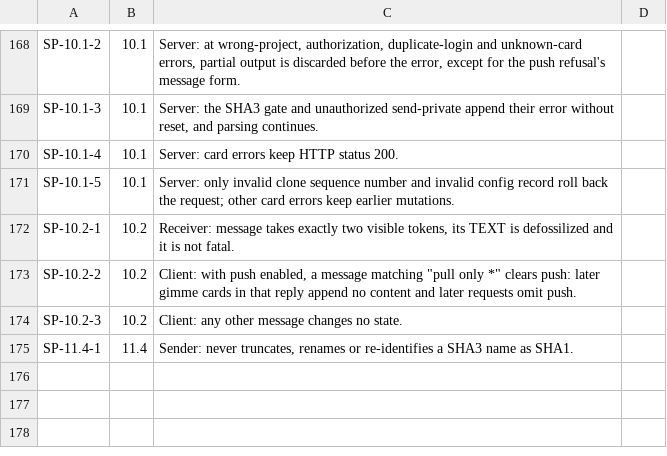
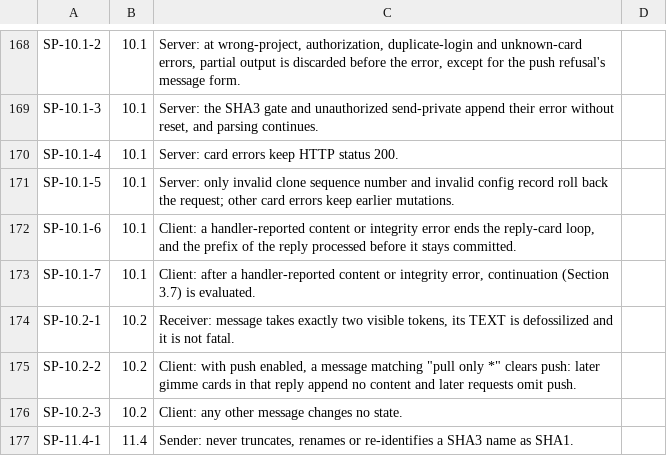
Before and after one commit to danmestas/go-libfossil, a TSV file: conformance/requirements/sync.tsv, drawn as a sheet; only a part is shown, gaps mark what is left out; the diff names each change by its address in the sheet, - before the commit and + after, or states it on an @@ line.

Commit message:
fix(sync): run each request, reply and clone round in one transaction (#422)
A received delta found wrong when its basis arrives later in the pass
fails sync-protocol-01 Section 7.7's commit check, which now rolls back
everything the pass stored, as fossil's page_xfer and client_sync
transactions do, instead of undoing the delta by hand and keeping the
rest. The phantom-fill cascades and the server's closing leaf and tag
repair run inside that transaction. Any other card error still commits
the prefix before it (Section 10.1); on the client that prefix now
includes the reply's buffered igot phantoms and visibility changes.

db.DB.WithBoundTx binds a DB to one write transaction so code written
against *DB, nested WithTx included, joins it as savepoints instead of
contending for the write lock from a second connection.

SP-7.7-4 is covered; the new SP-10.1-6 has sync.10.1.integrity-error-prefix.
Tracked in #418.

```diff
--- a/conformance/requirements/sync.tsv
+++ b/conformance/requirements/sync.tsv
+row 172: SP-10.1-6 | 10.1 | Client: a handler-reported content or integrity error ends the reply-card loop, and the prefix of the reply processed before it stays committed.
+row 173: SP-10.1-7 | 10.1 | Client: after a handler-reported content or integrity error, continuation (Section 3.7) is evaluated.
```
Also changed, not shown: 16 other files.
